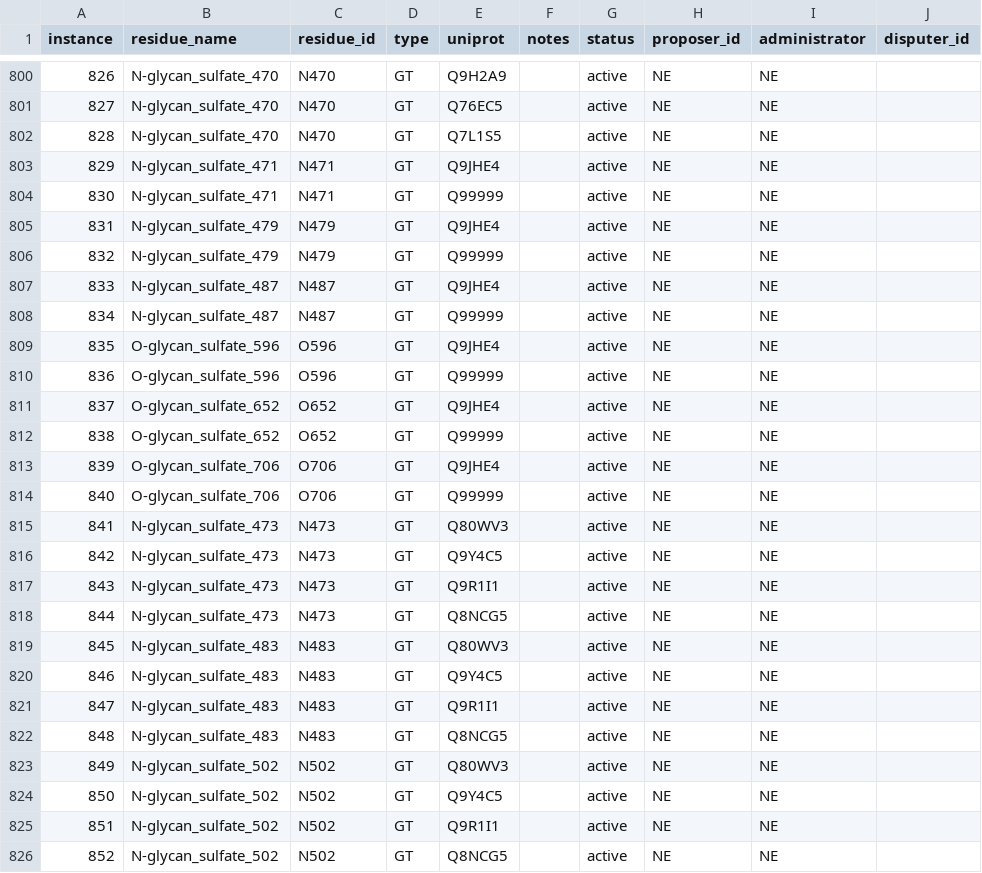
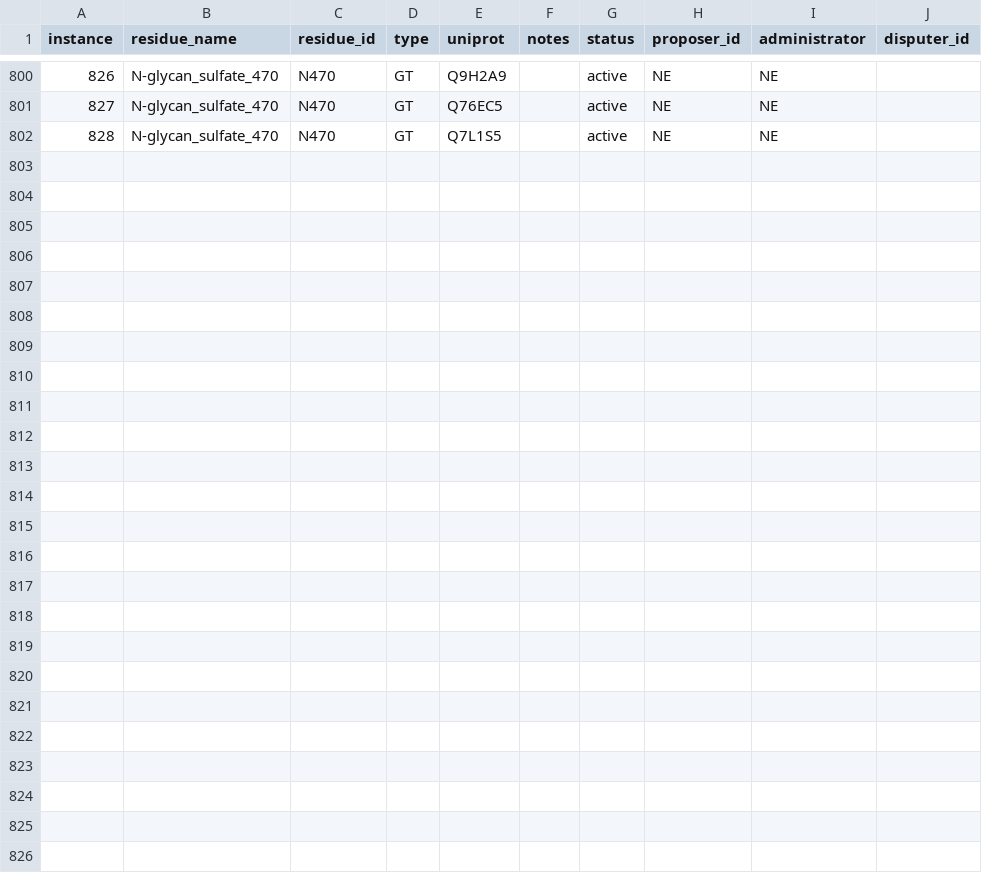
Before and after one commit to glygen-glycan-data/glycoTree, a CSV file: model/enzyme_mappings.csv, drawn as a sheet; only a part is shown, gaps mark what is left out.

Commit message:
remove uncertain sulfate enzymes

```diff
--- a/model/enzyme_mappings.csv
+++ b/model/enzyme_mappings.csv
@@ -802,25 +802 @@ instance,residue_name,residue_id,type,uniprot,notes,status,proposer_id,administr
 828,N-glycan_sulfate_470,N470,GT,Q7L1S5,,active,NE,NE,
-829,N-glycan_sulfate_471,N471,GT,Q9JHE4,,active,NE,NE,
-830,N-glycan_sulfate_471,N471,GT,Q99999,,active,NE,NE,
-831,N-glycan_sulfate_479,N479,GT,Q9JHE4,,active,NE,NE,
-832,N-glycan_sulfate_479,N479,GT,Q99999,,active,NE,NE,
-833,N-glycan_sulfate_487,N487,GT,Q9JHE4,,active,NE,NE,
-834,N-glycan_sulfate_487,N487,GT,Q99999,,active,NE,NE,
-835,O-glycan_sulfate_596,O596,GT,Q9JHE4,,active,NE,NE,
-836,O-glycan_sulfate_596,O596,GT,Q99999,,active,NE,NE,
-837,O-glycan_sulfate_652,O652,GT,Q9JHE4,,active,NE,NE,
-838,O-glycan_sulfate_652,O652,GT,Q99999,,active,NE,NE,
-839,O-glycan_sulfate_706,O706,GT,Q9JHE4,,active,NE,NE,
-840,O-glycan_sulfate_706,O706,GT,Q99999,,active,NE,NE,
-841,N-glycan_sulfate_473,N473,GT,Q80WV3,,active,NE,NE,
-842,N-glycan_sulfate_473,N473,GT,Q9Y4C5,,active,NE,NE,
-843,N-glycan_sulfate_473,N473,GT,Q9R1I1,,active,NE,NE,
-844,N-glycan_sulfate_473,N473,GT,Q8NCG5,,active,NE,NE,
-845,N-glycan_sulfate_483,N483,GT,Q80WV3,,active,NE,NE,
-846,N-glycan_sulfate_483,N483,GT,Q9Y4C5,,active,NE,NE,
-847,N-glycan_sulfate_483,N483,GT,Q9R1I1,,active,NE,NE,
-848,N-glycan_sulfate_483,N483,GT,Q8NCG5,,active,NE,NE,
-849,N-glycan_sulfate_502,N502,GT,Q80WV3,,active,NE,NE,
-850,N-glycan_sulfate_502,N502,GT,Q9Y4C5,,active,NE,NE,
-851,N-glycan_sulfate_502,N502,GT,Q9R1I1,,active,NE,NE,
-852,N-glycan_sulfate_502,N502,GT,Q8NCG5,,active,NE,NE,
```
